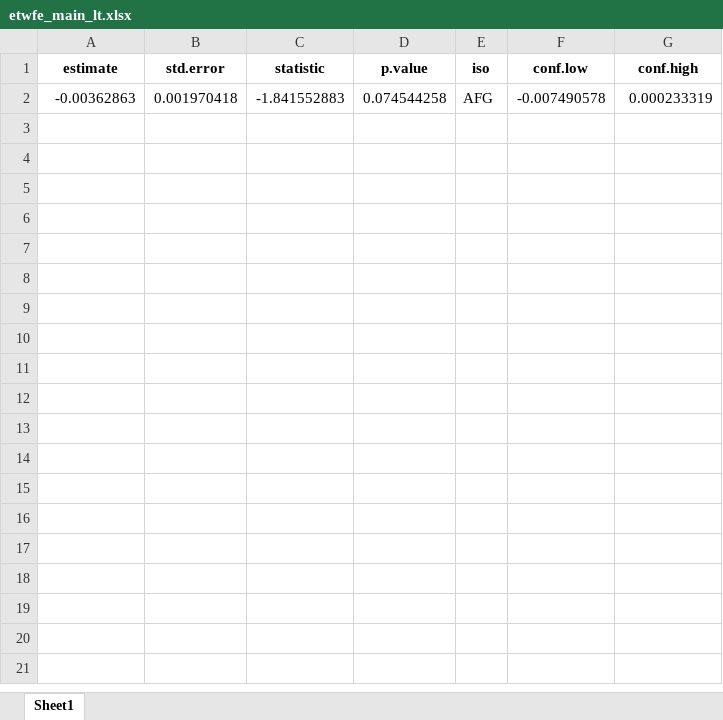
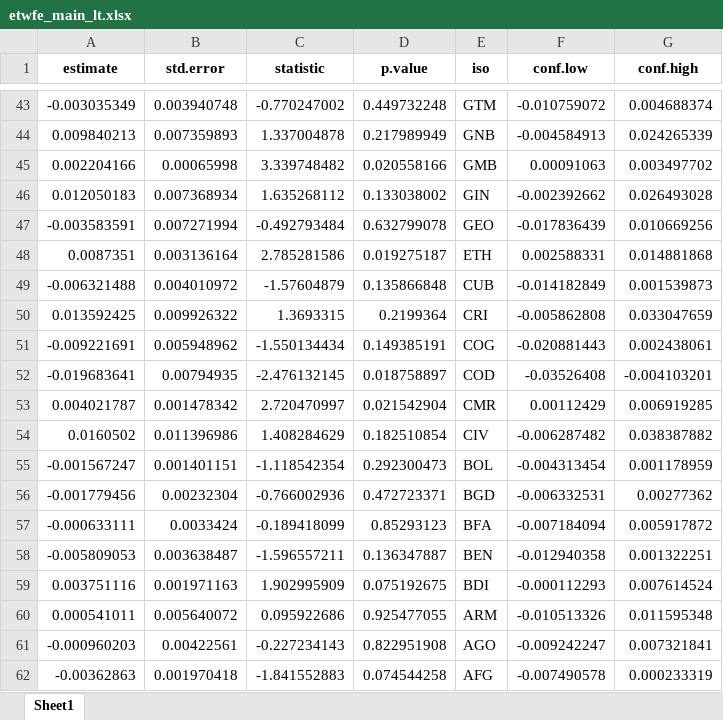
Before and after one commit to annapal/drought-child-marriage, an Excel workbook: results/etwfe_main_lt.xlsx, sheet Sheet1, drawn as a sheet; only a part is shown, gaps mark what is left out; values as stored, in another font and other column widths than the file's, no borders; the diff covers the shown part only; the diff names each change by its address in the sheet, - before the commit and + after, or states it on an @@ line.

```diff
--- a/results/etwfe_main_lt.xlsx (sheet Sheet1)
+++ b/results/etwfe_main_lt.xlsx (sheet Sheet1)
+row 43: -0.003035349 | 0.003940748 | -0.770247002 | 0.449732248 | GTM | -0.010759072 | 0.004688374
+row 44: 0.009840213 | 0.007359893 | 1.337004878 | 0.217989949 | GNB | -0.004584913 | 0.024265339
+row 45: 0.002204166 | 0.00065998 | 3.339748482 | 0.020558166 | GMB | 0.00091063 | 0.003497702
+row 46: 0.012050183 | 0.007368934 | 1.635268112 | 0.133038002 | GIN | -0.002392662 | 0.026493028
+row 47: -0.003583591 | 0.007271994 | -0.492793484 | 0.632799078 | GEO | -0.017836439 | 0.010669256
+row 48: 0.0087351 | 0.003136164 | 2.785281586 | 0.019275187 | ETH | 0.002588331 | 0.014881868
+row 49: -0.006321488 | 0.004010972 | -1.57604879 | 0.135866848 | CUB | -0.014182849 | 0.001539873
+row 50: 0.013592425 | 0.009926322 | 1.3693315 | 0.2199364 | CRI | -0.005862808 | 0.033047659
+row 51: -0.009221691 | 0.005948962 | -1.550134434 | 0.149385191 | COG | -0.020881443 | 0.002438061
+row 52: -0.019683641 | 0.00794935 | -2.476132145 | 0.018758897 | COD | -0.03526408 | -0.004103201
+row 53: 0.004021787 | 0.001478342 | 2.720470997 | 0.021542904 | CMR | 0.00112429 | 0.006919285
+row 54: 0.0160502 | 0.011396986 | 1.408284629 | 0.182510854 | CIV | -0.006287482 | 0.038387882
+row 55: -0.001567247 | 0.001401151 | -1.118542354 | 0.292300473 | BOL | -0.004313454 | 0.001178959
+row 56: -0.001779456 | 0.00232304 | -0.766002936 | 0.472723371 | BGD | -0.006332531 | 0.00277362
+row 57: -0.000633111 | 0.0033424 | -0.189418099 | 0.85293123 | BFA | -0.007184094 | 0.005917872
+row 58: -0.005809053 | 0.003638487 | -1.596557211 | 0.136347887 | BEN | -0.012940358 | 0.001322251
+row 59: 0.003751116 | 0.001971163 | 1.902995909 | 0.075192675 | BDI | -0.000112293 | 0.007614524
+row 60: 0.000541011 | 0.005640072 | 0.095922686 | 0.925477055 | ARM | -0.010513326 | 0.011595348
+row 61: -0.000960203 | 0.00422561 | -0.227234143 | 0.822951908 | AGO | -0.009242247 | 0.007321841
```
Also changed, not shown: 41 added rows elsewhere in this sheet, results/etwfe_3yr.xlsx, results/etwfe_lt.xlsx, 11 other files.
